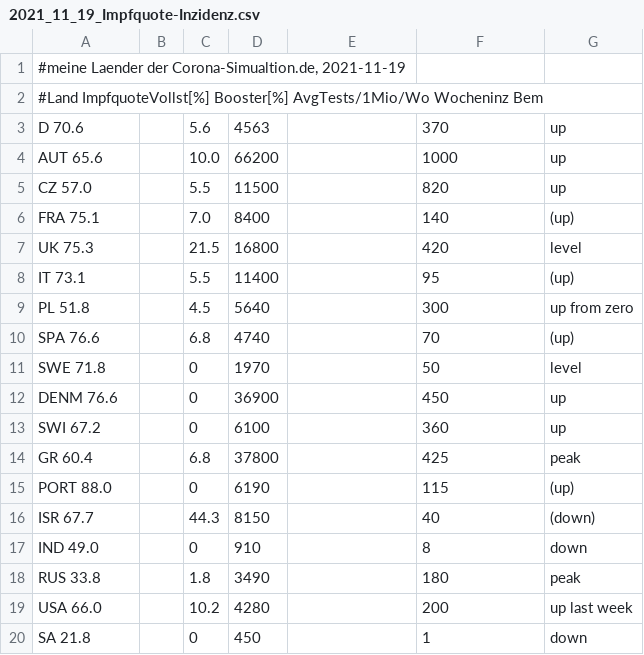
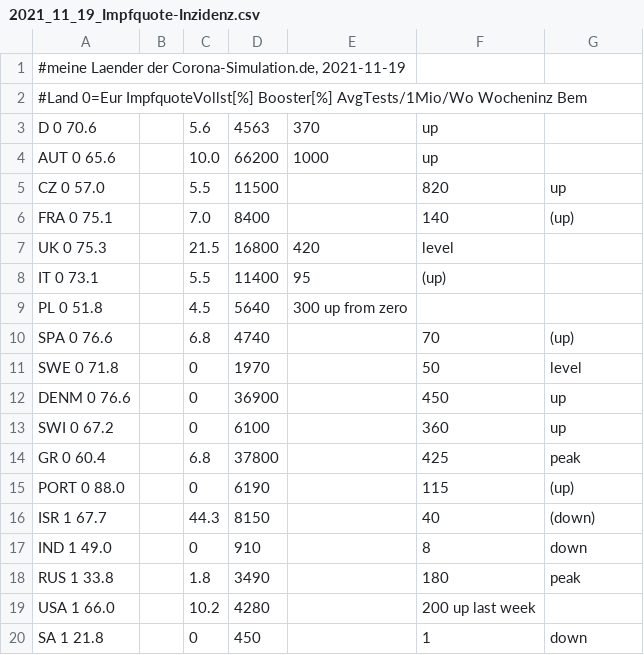
Before and after one commit to MTGermany/CoronaSim, a CSV file: videos/2021_11_19_Impfquote-Inzidenz.csv, drawn as a sheet.

```diff
--- a/videos/2021_11_19_Impfquote-Inzidenz.csv
+++ b/videos/2021_11_19_Impfquote-Inzidenz.csv
@@ -1,20 +1,20 @@
-#meine Laender der Corona-Simualtion.de, 2021-11-19
-#Land  ImpfquoteVollst[%]  Booster[%]  AvgTests/1Mio/Wo  Wocheninz  Bem
-D      70.6		   5.6	       4563		 370	    up
-AUT    65.6		   10.0	       66200		 1000	    up
-CZ     57.0		   5.5	       11500		 820	    up
-FRA    75.1		   7.0	       8400		 140	    (up)
-UK     75.3		   21.5	       16800		 420	    level
-IT     73.1		   5.5	       11400		 95	    (up)
-PL     51.8		   4.5	       5640		 300	    up from zero
-SPA    76.6		   6.8	       4740		 70	    (up)
-SWE    71.8		   0	       1970		 50	    level
-DENM   76.6		   0	       36900		 450	    up
-SWI    67.2		   0	       6100		 360	    up
-GR     60.4		   6.8	       37800		 425	    peak
-PORT   88.0		   0	       6190		 115	    (up)
-ISR    67.7		   44.3	       8150		 40	    (down)
-IND    49.0		   0	       910		 8	    down
-RUS    33.8		   1.8	       3490		 180	    peak
-USA    66.0		   10.2	       4280		 200	    up last week
-SA     21.8		   0	       450		 1	    down
+#meine Laender der Corona-Simulation.de, 2021-11-19
+#Land  0=Eur ImpfquoteVollst[%]  Booster[%]  AvgTests/1Mio/Wo  Wocheninz  Bem
+D      0     70.6	   	 5.6	     4563	       370	    up
+AUT    0     65.6	   	 10.0	     66200	       1000	    up
+CZ     0     57.0	   	 5.5	     11500		 820	    up
+FRA    0     75.1	   	 7.0	     8400		 140	    (up)
+UK     0     75.3	   	 21.5	     16800	       420	    level
+IT     0     73.1	   	 5.5	     11400	       95	    (up)
+PL     0     51.8	   	 4.5	     5640	       300  up from zero
+SPA    0     76.6	   	 6.8	       4740		 70	    (up)
+SWE    0     71.8	   	 0	       1970		 50	    level
+DENM   0     76.6	   	 0	       36900		 450	    up
+SWI    0     67.2	   	 0	       6100		 360	    up
+GR     0     60.4	   	 6.8	       37800		 425	    peak
+PORT   0     88.0	   	 0	       6190		 115	    (up)
+ISR    1     67.7	   	 44.3	       8150		 40	    (down)
+IND    1     49.0	   	 0	       910		 8	    down
+RUS    1     33.8	   	 1.8	       3490		 180	    peak
+USA    1     66.0	   	 10.2	       4280		 200 up last week
+SA     1     21.8	   	 0	       450		 1	    down
```
Also changed, not shown: 30 other files.
